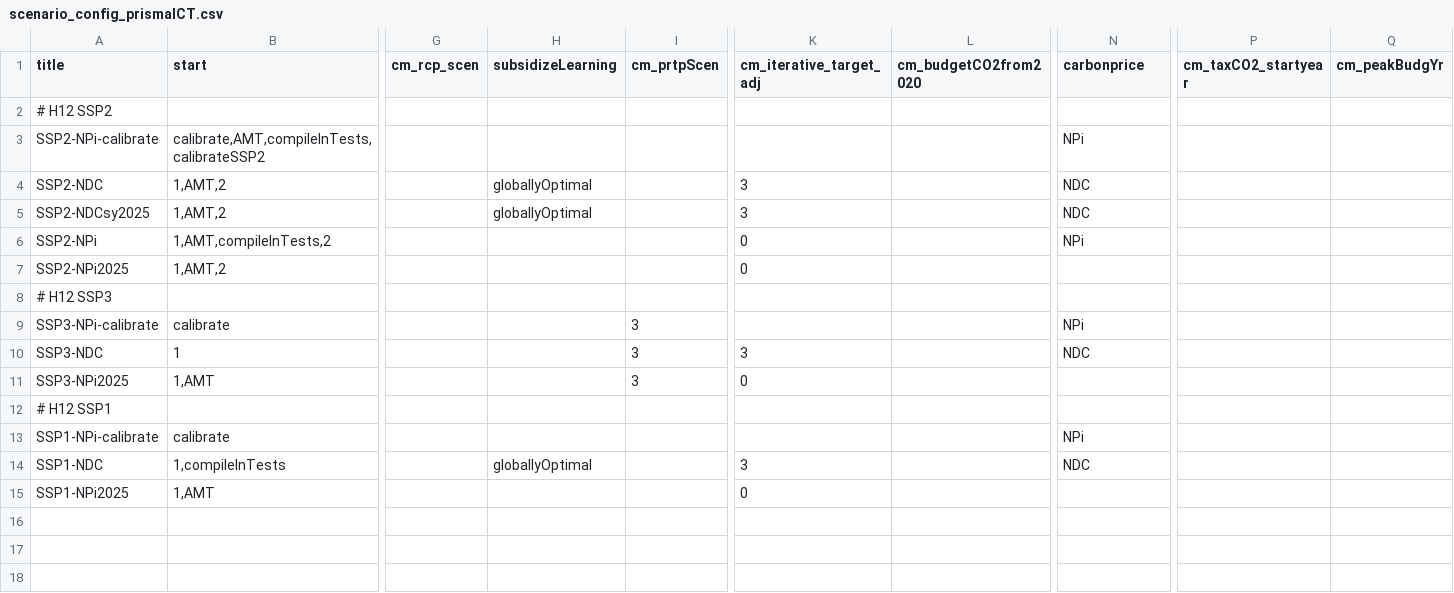
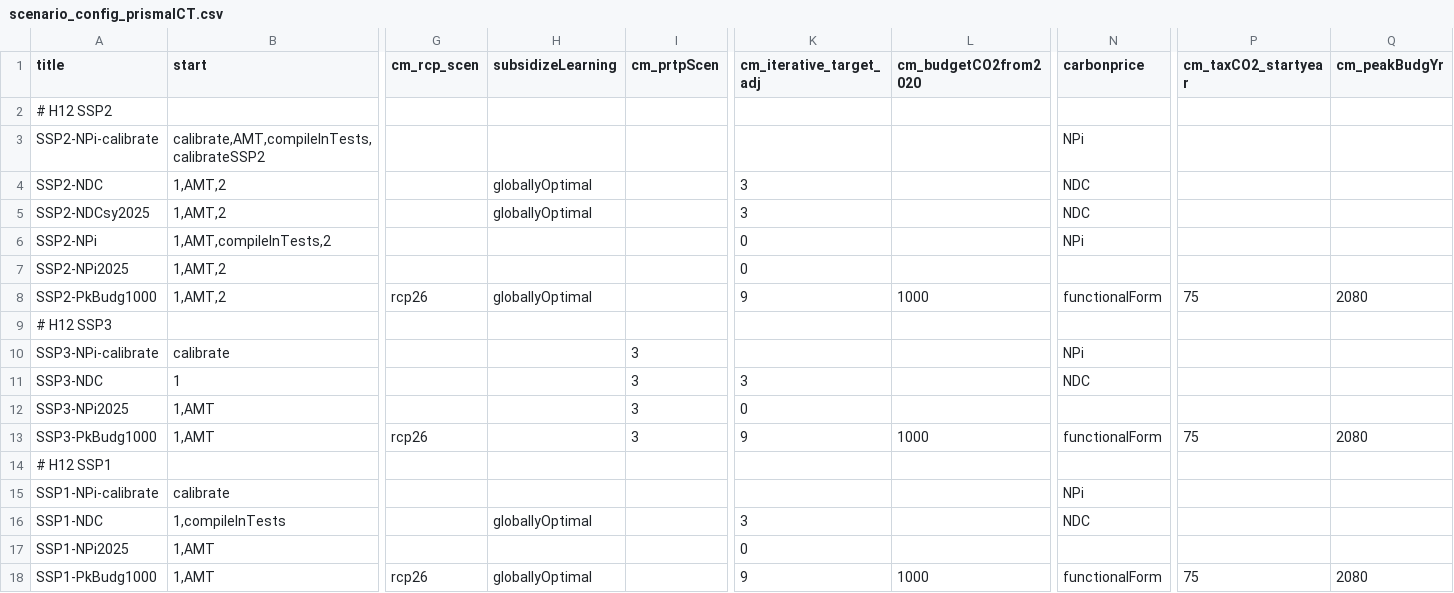
Before and after one commit to hagento/remind, a CSV file: config/scenario_config_prismaICT.csv, drawn as a sheet; only a part is shown, gaps mark what is left out; rows hold the shown columns only; the diff names each change by its address in the sheet, - before the commit and + after, or states it on an @@ line.

Commit message:
added netZero scenarios

```diff
--- a/config/scenario_config_prismaICT.csv
+++ b/config/scenario_config_prismaICT.csv
+row 8: SSP2-PkBudg1000 | 1,AMT,2 | rcp26 | globallyOptimal |  | 9 | 1000 | functionalForm | 75 | 2080
+row 13: SSP3-PkBudg1000 | 1,AMT | rcp26 |  | 3 | 9 | 1000 | functionalForm | 75 | 2080
+row 18: SSP1-PkBudg1000 | 1,AMT | rcp26 | globallyOptimal |  | 9 | 1000 | functionalForm | 75 | 2080
```
Also changed, not shown: 1 other file.
